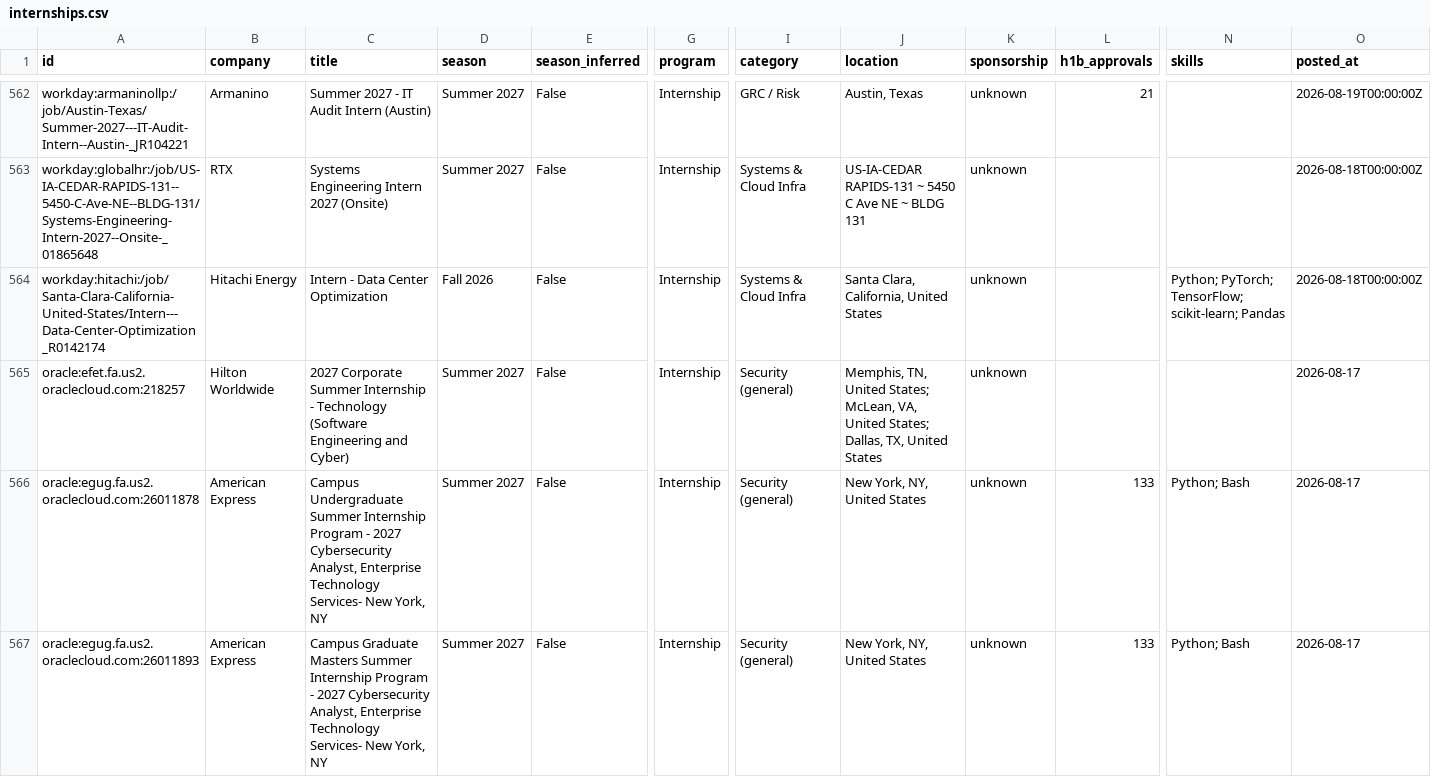
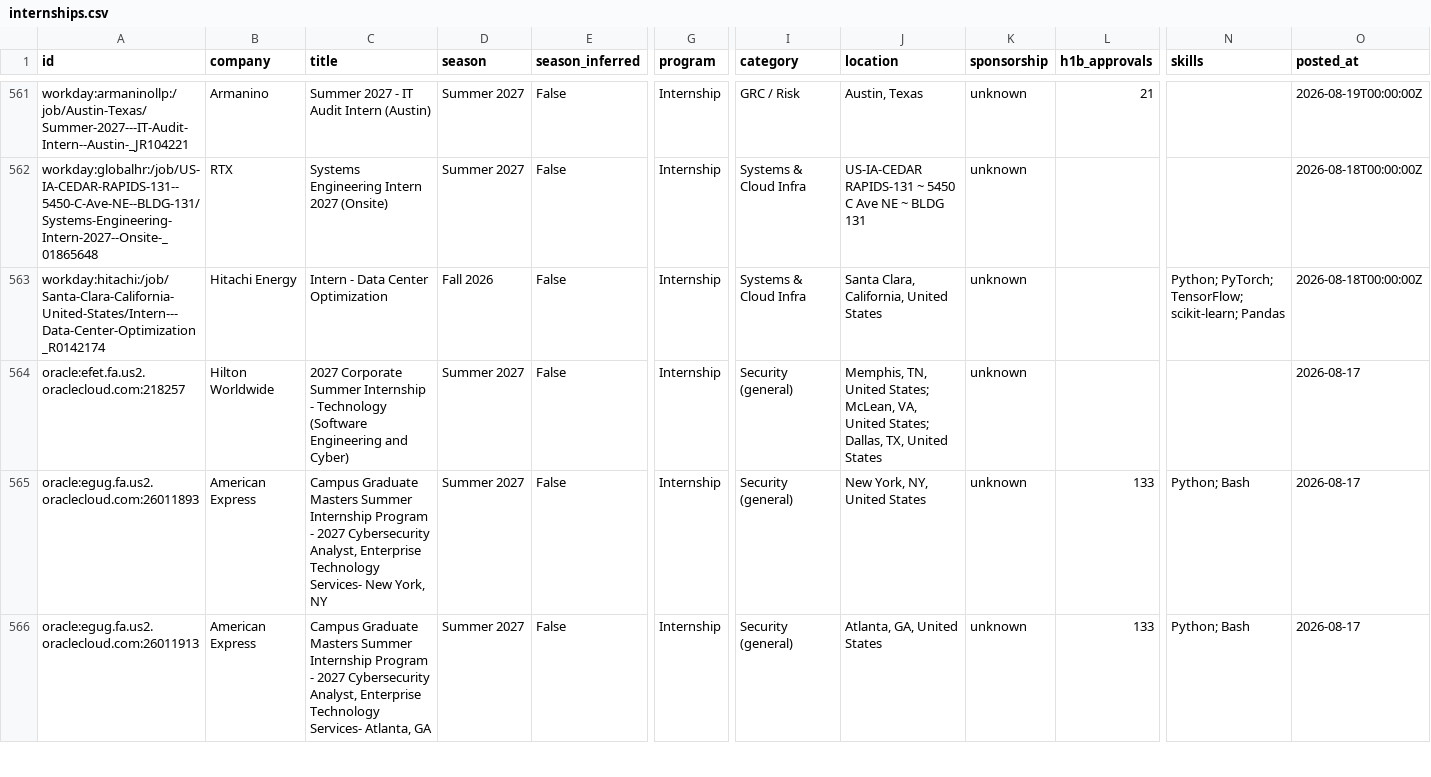
Before and after one commit to ihrtkaii/secnet-internships, a CSV file: data/internships.csv, drawn as a sheet; only a part is shown, gaps mark what is left out; the shorter side is filled out with more unchanged rows; rows hold the shown columns only; the diff covers the shown part only; the diff names each change by its address in the sheet, - before the commit and + after, or states it on an @@ line.

```diff
--- a/data/internships.csv
+++ b/data/internships.csv
-row 566: oracle:egug.fa.us2.oraclecloud.com:26011878 | American Express | Campus Undergraduate Summer Internship Program - 2027 Cybersecurity Analyst, Enterprise Technology Services- New York, NY | Summer 2027 | False | Internship | Security (general) | New York, NY, United States | unknown | 133 | Python; Bash | 2026-08-17
```
Also changed, not shown: 4 removed rows elsewhere in this file, docs/internships.csv, 12 other files.
